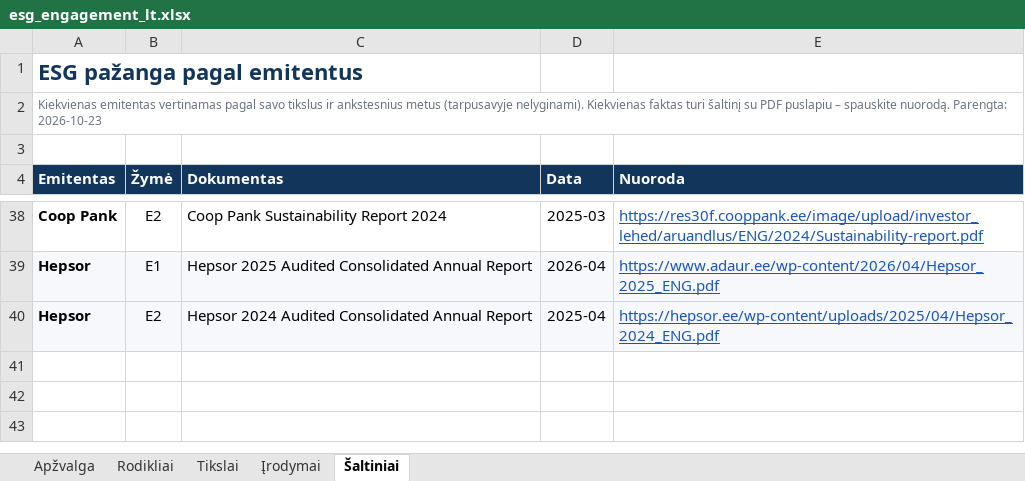
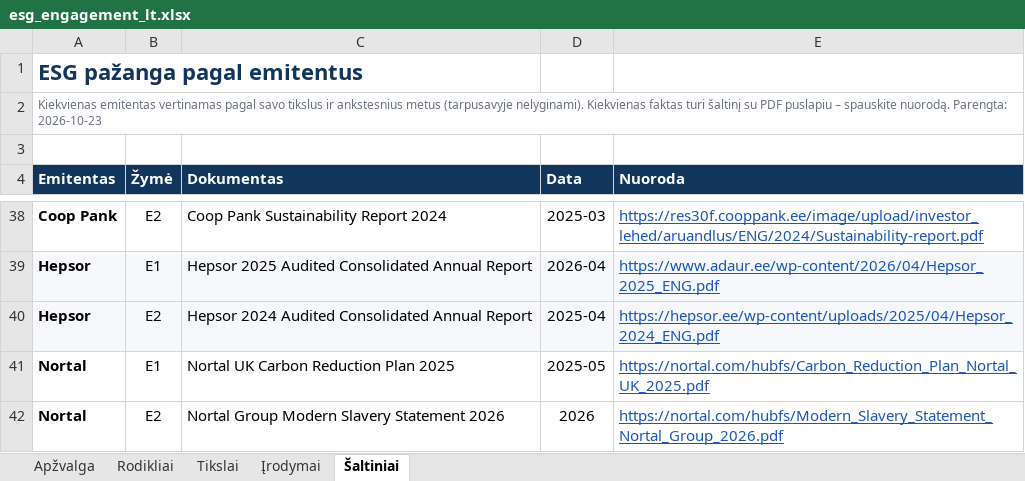
Before and after one commit to VytisCode/issuers-review, an Excel workbook: docs/files/esg_engagement_lt.xlsx, sheet Šaltiniai, drawn as a sheet; only a part is shown, gaps mark what is left out; values as stored, in another font and other column widths than the file's, no borders; the diff names each change by its address in the sheet, - before the commit and + after, or states it on an @@ line.

```diff
--- a/docs/files/esg_engagement_lt.xlsx (sheet Šaltiniai)
+++ b/docs/files/esg_engagement_lt.xlsx (sheet Šaltiniai)
+row 41: Nortal | E1 | Nortal UK Carbon Reduction Plan 2025 | 2025-05 | https://nortal.com/hubfs/Carbon_Reduction_Plan_Nortal_UK_2025.pdf
+row 42: Nortal | E2 | Nortal Group Modern Slavery Statement 2026 | 2026 | https://nortal.com/hubfs/Modern_Slavery_Statement_Nortal_Group_2026.pdf
```
Also changed, not shown: sheet Įrodymai, sheet Apžvalga, sheet Tikslai, sheet Rodikliai, docs/files/esg_engagement_en.xlsx, 1 other file.
